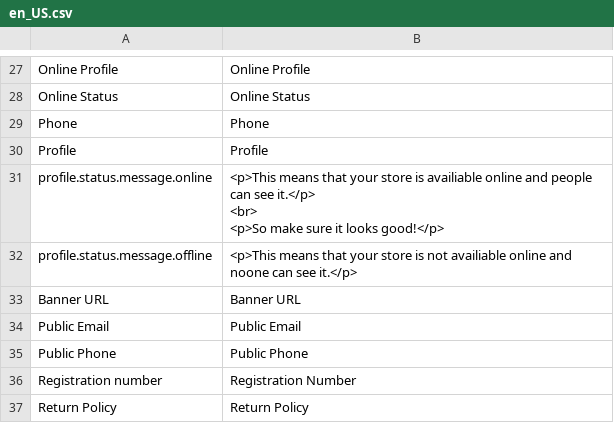
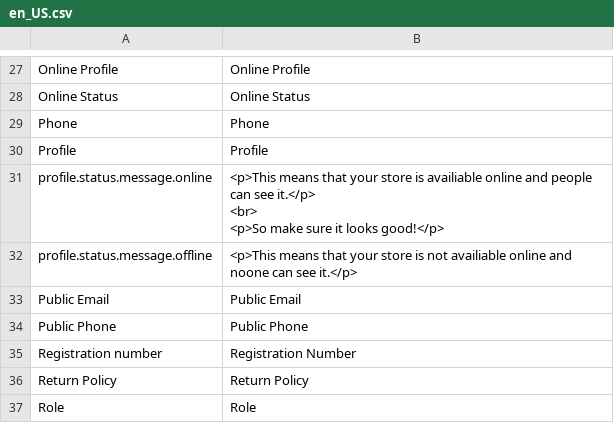
Before and after one commit to spryker/merchant-profile-gui-page, a CSV file: data/translation/Zed/en_US.csv, drawn as a sheet; only a part is shown, gaps mark what is left out; the shorter side is filled out with more unchanged rows; the diff names each change by its address in the sheet, - before the commit and + after, or states it on an @@ line.

```diff
--- a/data/translation/Zed/en_US.csv
+++ b/data/translation/Zed/en_US.csv
-row 33: Banner URL | Banner URL
```
Also changed, not shown: data/translation/Zed/de_DE.csv.
